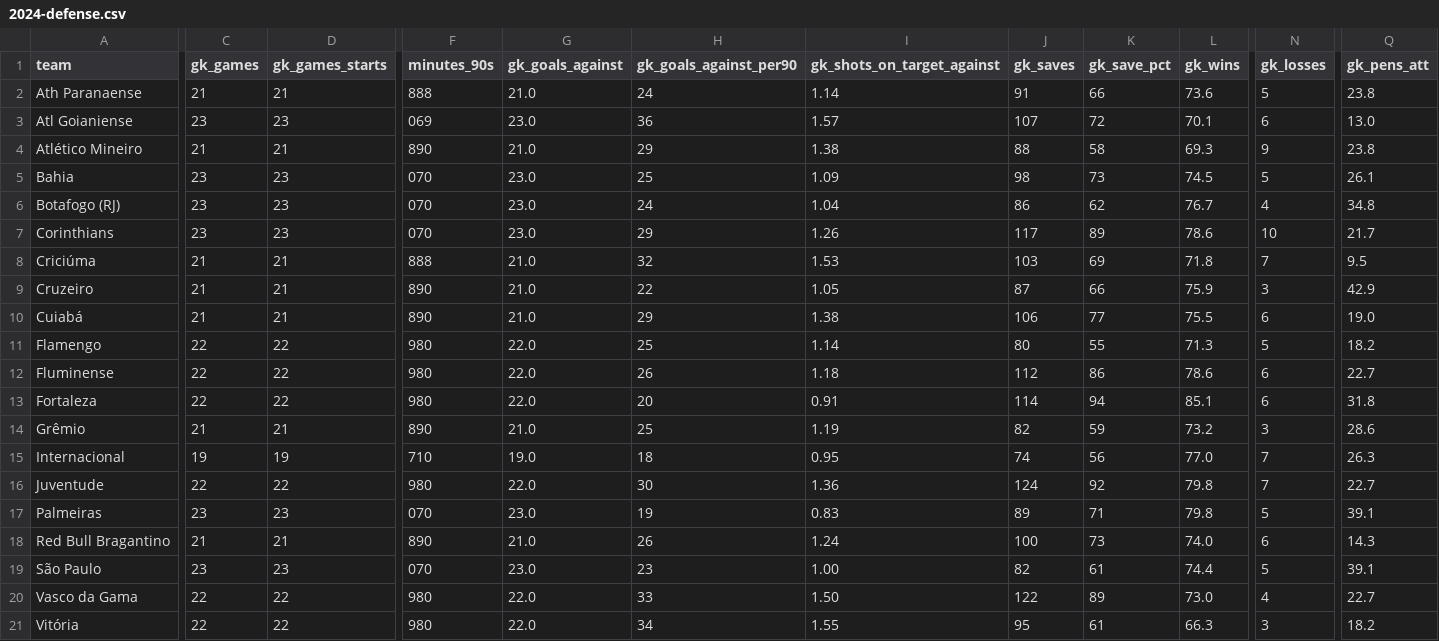
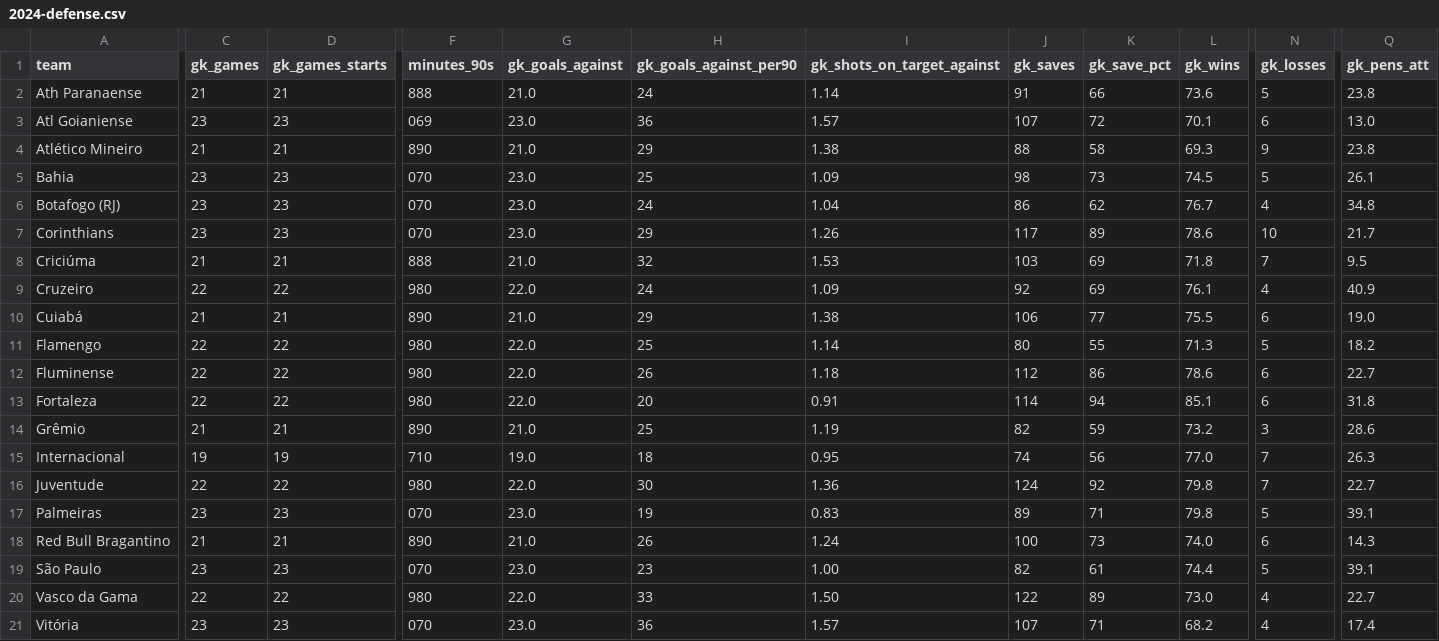
Before and after one commit to WBlackstorm/2024-brazilian-serie-a, a CSV file: 2024-defense.csv, drawn as a sheet; only a part is shown, gaps mark what is left out; the diff covers the shown part only; the diff names each change by its address in the sheet, - before the commit and + after, or states it on an @@ line.

```diff
--- a/2024-defense.csv
+++ b/2024-defense.csv
-C9 (gk_games): 21
+C9 (gk_games): 22
-D9 (gk_games_starts): 21
+D9 (gk_games_starts): 22
-F9 (minutes_90s): 890
+F9 (minutes_90s): 980
-G9 (gk_goals_against): 21.0
+G9 (gk_goals_against): 22.0
-H9 (gk_goals_against_per90): 22
+H9 (gk_goals_against_per90): 24
-I9 (gk_shots_on_target_against): 1.05
+I9 (gk_shots_on_target_against): 1.09
-J9 (gk_saves): 87
+J9 (gk_saves): 92
-K9 (gk_save_pct): 66
+K9 (gk_save_pct): 69
-L9 (gk_wins): 75.9
+L9 (gk_wins): 76.1
-N9 (gk_losses): 3
+N9 (gk_losses): 4
-Q9 (gk_pens_att): 42.9
+Q9 (gk_pens_att): 40.9
-C21 (gk_games): 22
+C21 (gk_games): 23
-D21 (gk_games_starts): 22
+D21 (gk_games_starts): 23
-F21 (minutes_90s): 980
+F21 (minutes_90s): 070
-G21 (gk_goals_against): 22.0
+G21 (gk_goals_against): 23.0
-H21 (gk_goals_against_per90): 34
+H21 (gk_goals_against_per90): 36
-I21 (gk_shots_on_target_against): 1.55
+I21 (gk_shots_on_target_against): 1.57
-J21 (gk_saves): 95
+J21 (gk_saves): 107
-K21 (gk_save_pct): 61
+K21 (gk_save_pct): 71
-L21 (gk_wins): 66.3
+L21 (gk_wins): 68.2
-N21 (gk_losses): 3
+N21 (gk_losses): 4
-Q21 (gk_pens_att): 18.2
+Q21 (gk_pens_att): 17.4
```
Also changed, not shown: 3 edited cells elsewhere in this file, 2024-defensive-actions.csv, 2024-passes.csv, 6 other files.
